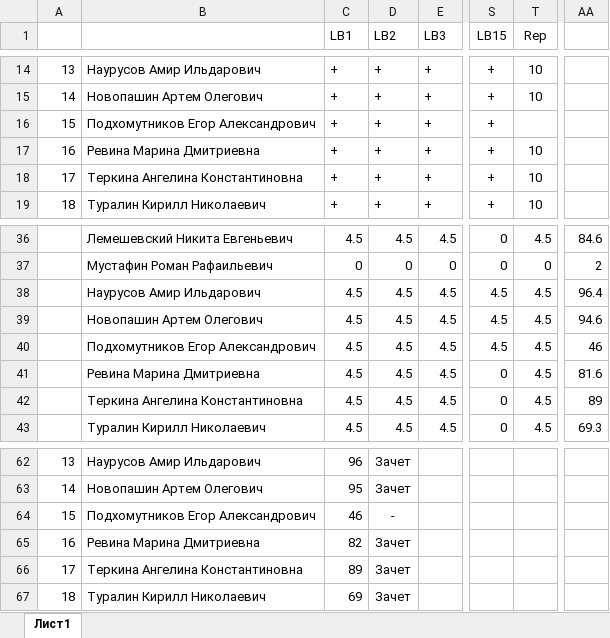
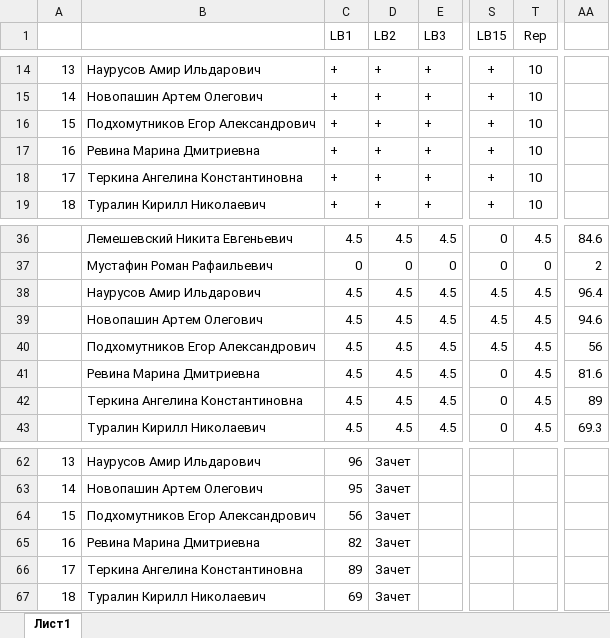
Before and after one commit to VChuzlov/Pascal-labs, an Excel workbook: 2021/scores/2D02/2D02.xlsx, sheet Лист1, drawn as a sheet; only a part is shown, gaps mark what is left out; values as stored, in another font and other column widths than the file's, no borders; the diff names each change by its address in the sheet, - before the commit and + after, or states it on an @@ line.

Commit message:
Update 2D02.xlsx

```diff
--- a/2021/scores/2D02/2D02.xlsx (sheet Лист1)
+++ b/2021/scores/2D02/2D02.xlsx (sheet Лист1)
-T16 (Rep): (empty)
+T16 (Rep): 10
-AA40: 46
+AA40: 56
-C64 (LB1): 46
+C64 (LB1): 56
-D64 (LB2): -
+D64 (LB2): Зачет
```
